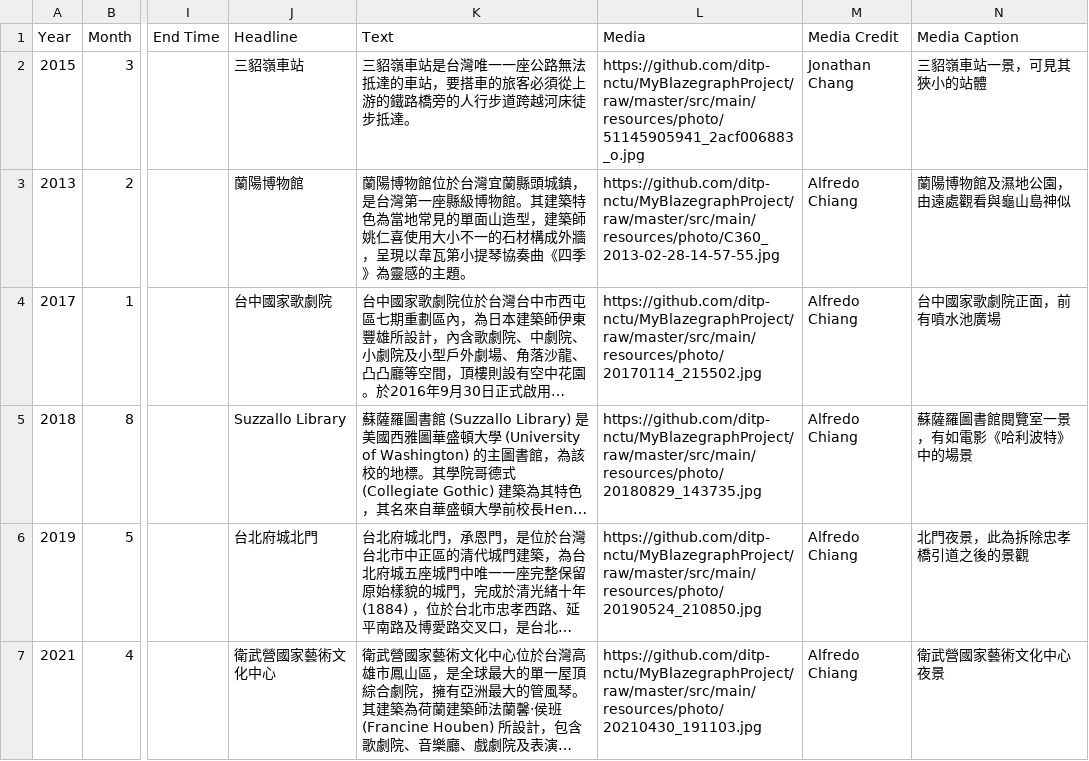
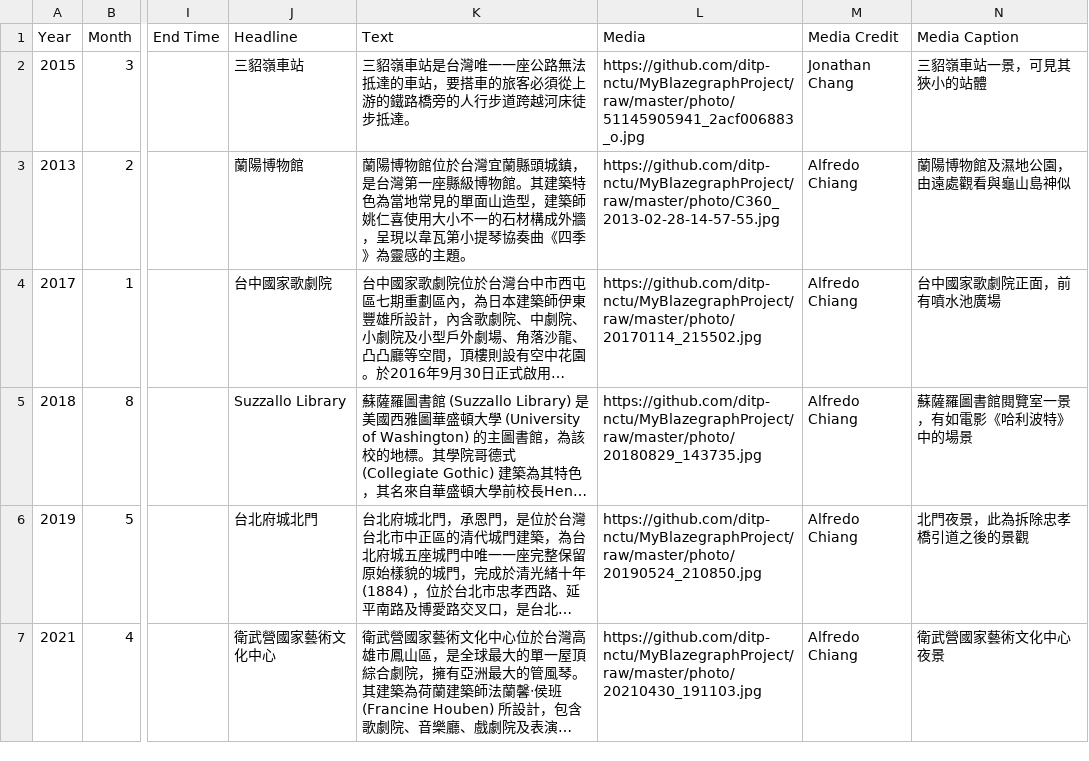
Before and after one commit to ditp-nctu/MyBlazegraphProject, a CSV file: src/main/resources/timeline/data.csv, drawn as a sheet; only a part is shown, gaps mark what is left out; long unchanged cells end in …; the diff names each change by its address in the sheet, - before the commit and + after, or states it on an @@ line.

Commit message:
move photo folder to root to prevent modification of dates

```diff
--- a/src/main/resources/timeline/data.csv
+++ b/src/main/resources/timeline/data.csv
-L2 (Media): https://github.com/ditp-nctu/MyBlazegraphProject/raw/master/src/main/resources/photo/51145905941_2acf006883_o.jpg
+L2 (Media): https://github.com/ditp-nctu/MyBlazegraphProject/raw/master/photo/51145905941_2acf006883_o.jpg
-L3 (Media): https://github.com/ditp-nctu/MyBlazegraphProject/raw/master/src/main/resources/photo/C360_2013-02-28-14-57-55.jpg
+L3 (Media): https://github.com/ditp-nctu/MyBlazegraphProject/raw/master/photo/C360_2013-02-28-14-57-55.jpg
-L4 (Media): https://github.com/ditp-nctu/MyBlazegraphProject/raw/master/src/main/resources/photo/20170114_215502.jpg
+L4 (Media): https://github.com/ditp-nctu/MyBlazegraphProject/raw/master/photo/20170114_215502.jpg
-L5 (Media): https://github.com/ditp-nctu/MyBlazegraphProject/raw/master/src/main/resources/photo/20180829_143735.jpg
+L5 (Media): https://github.com/ditp-nctu/MyBlazegraphProject/raw/master/photo/20180829_143735.jpg
-L6 (Media): https://github.com/ditp-nctu/MyBlazegraphProject/raw/master/src/main/resources/photo/20190524_210850.jpg
+L6 (Media): https://github.com/ditp-nctu/MyBlazegraphProject/raw/master/photo/20190524_210850.jpg
-L7 (Media): https://github.com/ditp-nctu/MyBlazegraphProject/raw/master/src/main/resources/photo/20210430_191103.jpg
+L7 (Media): https://github.com/ditp-nctu/MyBlazegraphProject/raw/master/photo/20210430_191103.jpg
```
Also changed, not shown: 15 other files.
